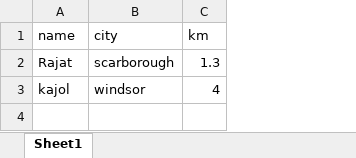
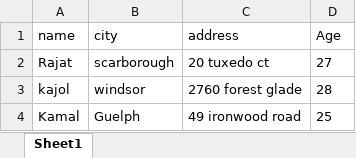
Before and after one commit to prajapatirajat94/Javalearning, an Excel workbook: Mybook.xlsx, sheet Sheet1, drawn as a sheet; values as stored, in another font and other column widths than the file's, no borders; removed rows and columns are numbered as before the commit, all else as after; the diff names each change by its address in the sheet, - before the commit and + after, or states it on an @@ line.

```diff
--- a/Mybook.xlsx (sheet Sheet1)
+++ b/Mybook.xlsx (sheet Sheet1)
-column C (km), rows 2-3: 1.3 | 4
+column C (address), rows 2-3: 20 tuxedo ct | 2760 forest glade
+column D (Age), rows 2-3: 27 | 28
+row 4: Kamal | Guelph | 49 ironwood road | 25
```
Also changed, not shown: 1 other file.
